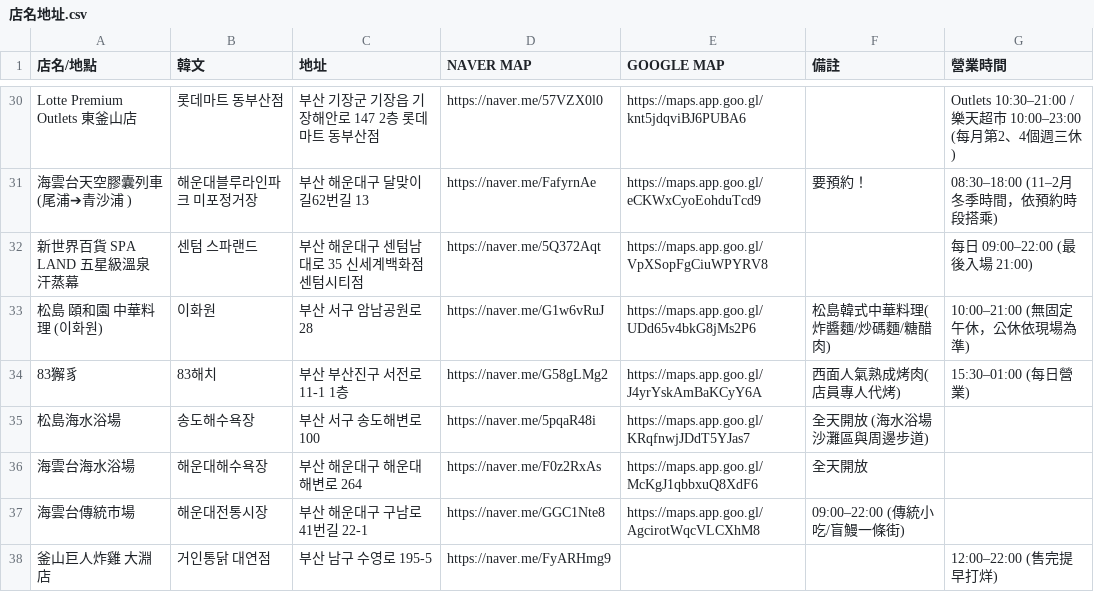
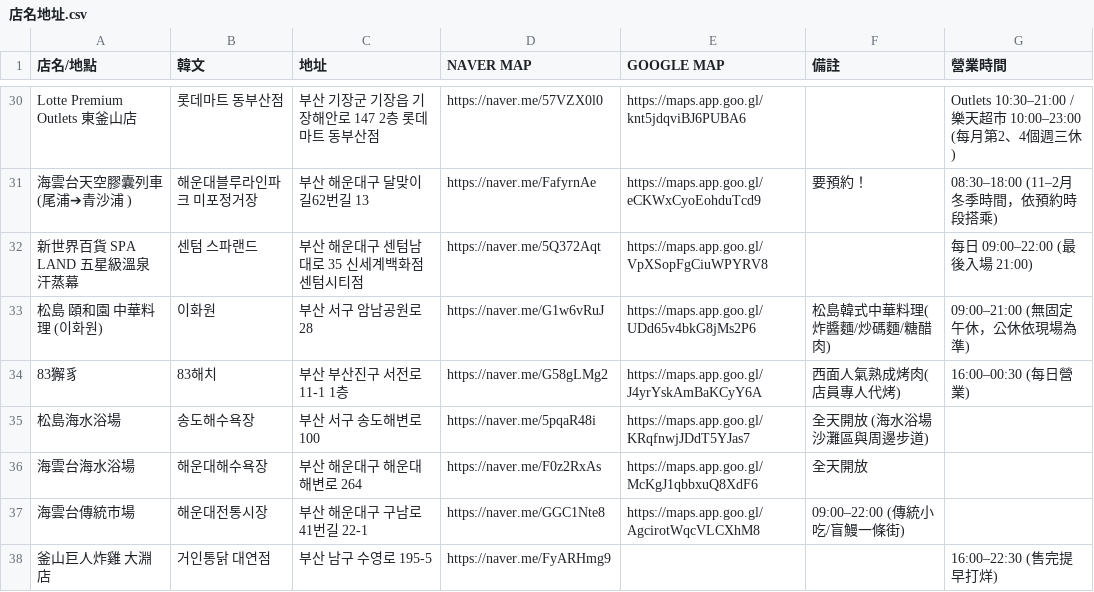
Before and after one commit to wilsonYM/busan-trip-2026, a CSV file: 店名地址.csv, drawn as a sheet; only a part is shown, gaps mark what is left out.

```diff
--- a/店名地址.csv
+++ b/店名地址.csv
@@ -32,4 +32,4 @@ Lotte Premium Outlets 東釜山店,롯데마트 동부산점,부산 기장군
 新世界百貨 SPA LAND 五星級溫泉汗蒸幕,센텀 스파랜드,부산 해운대구 센텀남대로 35 신세계백화점센텀시티점,https://naver.me/5Q372Aqt,https://maps.app.goo.gl/VpXSopFgCiuWPYRV8,,每日 09:00–22:00 (最後入場 21:00)
-松島 頤和園 中華料理 (이화원),이화원,부산 서구 암남공원로 28,https://naver.me/G1w6vRuJ,https://maps.app.goo.gl/UDd65v4bkG8jMs2P6,松島韓式中華料理(炸醬麵/炒碼麵/糖醋肉),10:00–21:00 (無固定午休，公休依現場為準)
-83獬豸,83해치,부산 부산진구 서전로 11-1 1층,https://naver.me/G58gLMg2,https://maps.app.goo.gl/J4yrYskAmBaKCyY6A,西面人氣熟成烤肉(店員專人代烤),15:30–01:00 (每日營業)
+松島 頤和園 中華料理 (이화원),이화원,부산 서구 암남공원로 28,https://naver.me/G1w6vRuJ,https://maps.app.goo.gl/UDd65v4bkG8jMs2P6,松島韓式中華料理(炸醬麵/炒碼麵/糖醋肉),09:00–21:00 (無固定午休，公休依現場為準)
+83獬豸,83해치,부산 부산진구 서전로 11-1 1층,https://naver.me/G58gLMg2,https://maps.app.goo.gl/J4yrYskAmBaKCyY6A,西面人氣熟成烤肉(店員專人代烤),16:00–00:30 (每日營業)
 松島海水浴場,송도해수욕장,부산 서구 송도해변로 100,https://naver.me/5pqaR48i,https://maps.app.goo.gl/KRqfnwjJDdT5YJas7,全天開放 (海水浴場沙灘區與周邊步道)
@@ -37,2 +37,2 @@ Lotte Premium Outlets 東釜山店,롯데마트 동부산점,부산 기장군
 海雲台傳統市場,해운대전통시장,부산 해운대구 구남로41번길 22-1,https://naver.me/GGC1Nte8,https://maps.app.goo.gl/AgcirotWqcVLCXhM8,09:00–22:00 (傳統小吃/盲鰻一條街)
-釜山巨人炸雞 大淵店,거인통닭 대연점,부산 남구 수영로 195-5,https://naver.me/FyARHmg9,,,12:00–22:00 (售完提早打烊)
+釜山巨人炸雞 大淵店,거인통닭 대연점,부산 남구 수영로 195-5,https://naver.me/FyARHmg9,,,16:00–22:30 (售完提早打烊)
```
Also changed, not shown: 1 other file.
